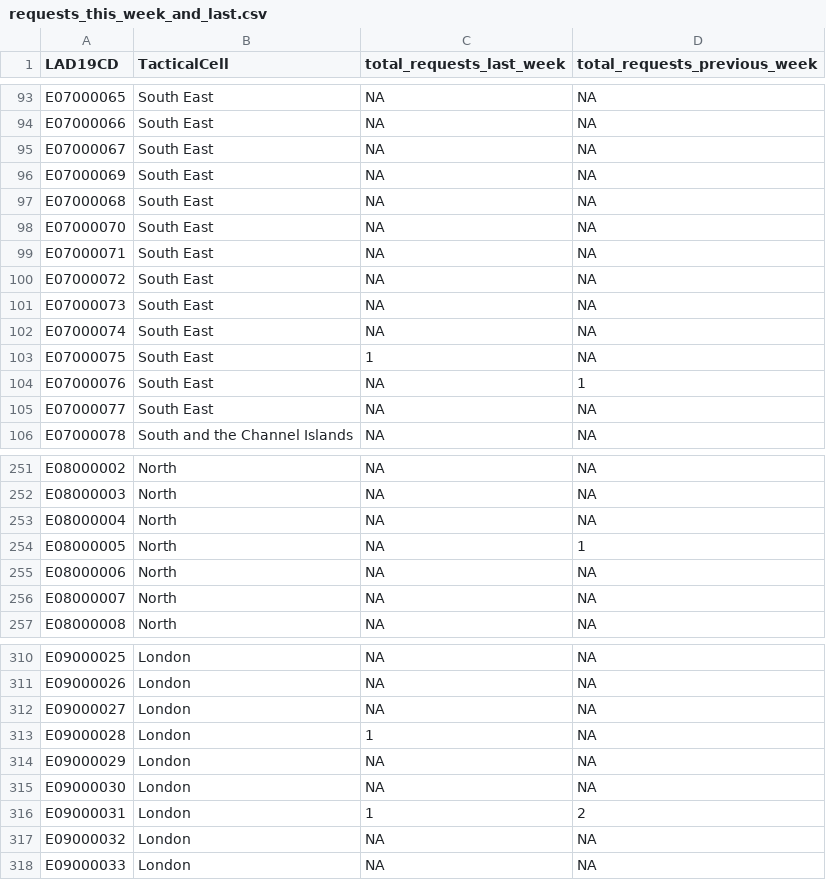
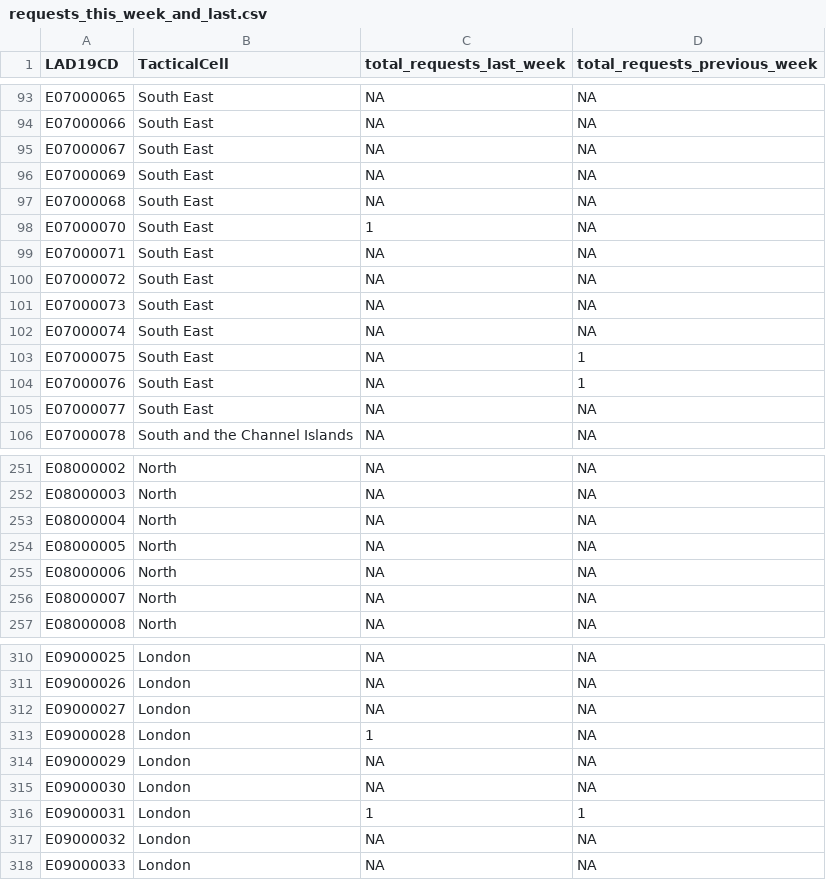
Before and after one commit to VCS-Emergencies-Partnership/r-shiny-web-apps, a CSV file: packages/dashboard/data/vcs_indicators/requests_this_week_and_last.csv, drawn as a sheet; only a part is shown, gaps mark what is left out.

```diff
--- a/packages/dashboard/data/vcs_indicators/requests_this_week_and_last.csv
+++ b/packages/dashboard/data/vcs_indicators/requests_this_week_and_last.csv
@@ -97,3 +97,3 @@ E07000069,South East,NA,NA
 E07000068,South East,NA,NA
-E07000070,South East,NA,NA
+E07000070,South East,1,NA
 E07000071,South East,NA,NA
@@ -102,3 +102,3 @@ E07000073,South East,NA,NA
 E07000074,South East,NA,NA
-E07000075,South East,1,NA
+E07000075,South East,NA,1
 E07000076,South East,NA,1
@@ -253,3 +253,3 @@ E08000003,North,NA,NA
 E08000004,North,NA,NA
-E08000005,North,NA,1
+E08000005,North,NA,NA
 E08000006,North,NA,NA
@@ -315,3 +315,3 @@ E09000029,London,NA,NA
 E09000030,London,NA,NA
-E09000031,London,1,2
+E09000031,London,1,1
 E09000032,London,NA,NA
```
Also changed, not shown: packages/dashboard/data/areas_to_focus/areas2focus_covid.csv, 7 other files.
